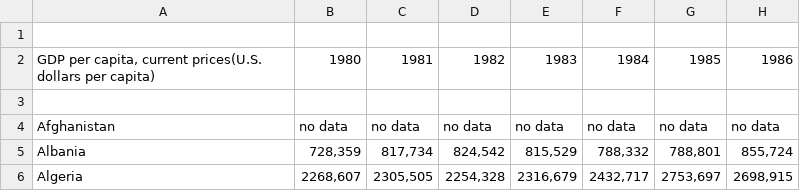
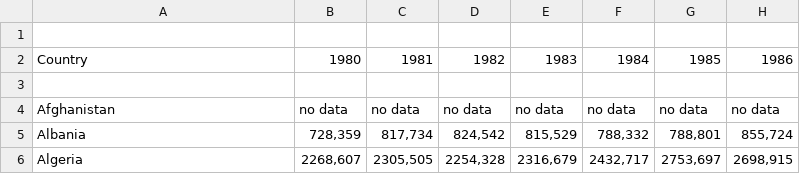
Before and after one commit to ubco-W2022T2-data301/project-group-group42, a CSV file: data/raw/imf-dm-export-20230228.csv, drawn as a sheet; only a part is shown; the diff names each change by its address in the sheet, - before the commit and + after, or states it on an @@ line.

Commit message:
Update imf-dm-export-20230228.csv

```diff
--- a/data/raw/imf-dm-export-20230228.csv
+++ b/data/raw/imf-dm-export-20230228.csv
-A2: GDP per capita, current prices(U.S. dollars per capita)
+A2: Country
```
